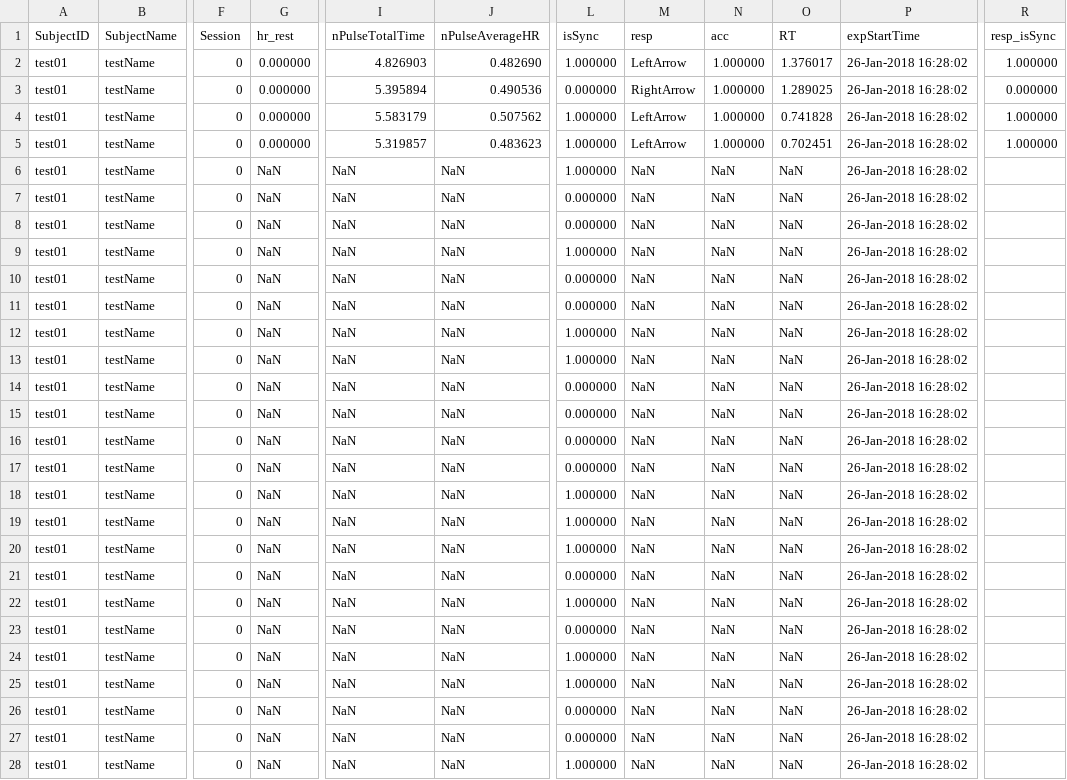
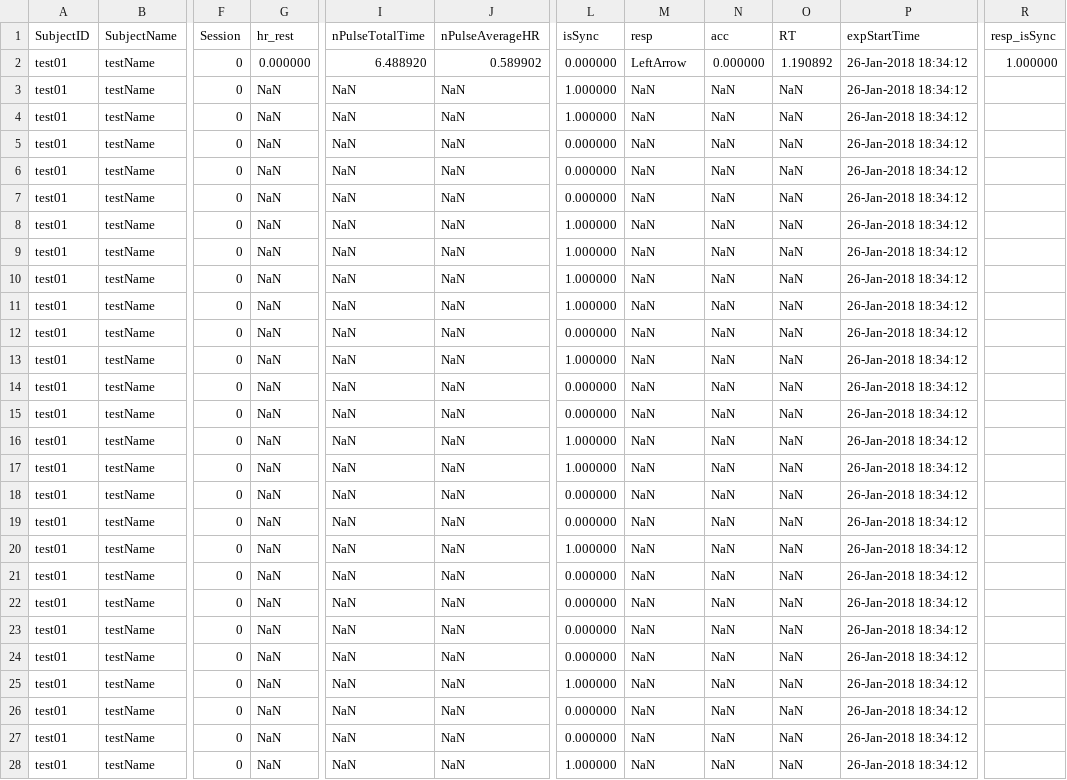
Before and after one commit to acercyc/Heartbeat_biofeedback, a CSV file: data/test01_0.csv, drawn as a sheet; only a part is shown, gaps mark what is left out; the diff covers the shown part only; the diff names each change by its address in the sheet, - before the commit and + after, or states it on an @@ line.

```diff
--- a/data/test01_0.csv
+++ b/data/test01_0.csv
-I2 (nPulseTotalTime): 4.826903
+I2 (nPulseTotalTime): 6.488920
-J2 (nPulseAverageHR): 0.482690
+J2 (nPulseAverageHR): 0.589902
-L2 (isSync): 1.000000
+L2 (isSync): 0.000000
-N2 (acc): 1.000000
+N2 (acc): 0.000000
-O2 (RT): 1.376017
+O2 (RT): 1.190892
-P2:P28 (expStartTime): 26-Jan-2018 16:28:02
+P2:P28 (expStartTime): 26-Jan-2018 18:34:12
-G3:G5 (hr_rest): 0.000000
+G3:G5 (hr_rest): NaN
-I3 (nPulseTotalTime): 5.395894
+I3 (nPulseTotalTime): NaN
-J3 (nPulseAverageHR): 0.490536
+J3 (nPulseAverageHR): NaN
-L3 (isSync): 0.000000
+L3 (isSync): 1.000000
-M3 (resp): RightArrow
+M3 (resp): NaN
-N3:N5 (acc): 1.000000
+N3:N5 (acc): NaN
-O3 (RT): 1.289025
+O3 (RT): NaN
-R3 (resp_isSync): 0.000000
+R3 (resp_isSync): (empty)
-I4 (nPulseTotalTime): 5.583179
+I4 (nPulseTotalTime): NaN
-J4 (nPulseAverageHR): 0.507562
+J4 (nPulseAverageHR): NaN
-M4:M5 (resp): LeftArrow
+M4:M5 (resp): NaN
-O4 (RT): 0.741828
+O4 (RT): NaN
-R4:R5 (resp_isSync): 1.000000
+R4:R5 (resp_isSync): (empty)
-I5 (nPulseTotalTime): 5.319857
+I5 (nPulseTotalTime): NaN
-J5 (nPulseAverageHR): 0.483623
+J5 (nPulseAverageHR): NaN
-L5:L6 (isSync): 1.000000
+L5:L6 (isSync): 0.000000
-O5 (RT): 0.702451
+O5 (RT): NaN
-L8 (isSync): 0.000000
+L8 (isSync): 1.000000
-L10:L11 (isSync): 0.000000
+L10:L11 (isSync): 1.000000
-L12 (isSync): 1.000000
+L12 (isSync): 0.000000
-L16:L17 (isSync): 0.000000
+L16:L17 (isSync): 1.000000
-L18:L19 (isSync): 1.000000
+L18:L19 (isSync): 0.000000
-L22 (isSync): 1.000000
+L22 (isSync): 0.000000
-L24 (isSync): 1.000000
+L24 (isSync): 0.000000
```
Also changed, not shown: 77 edited cells elsewhere in this file, 56 other files.
